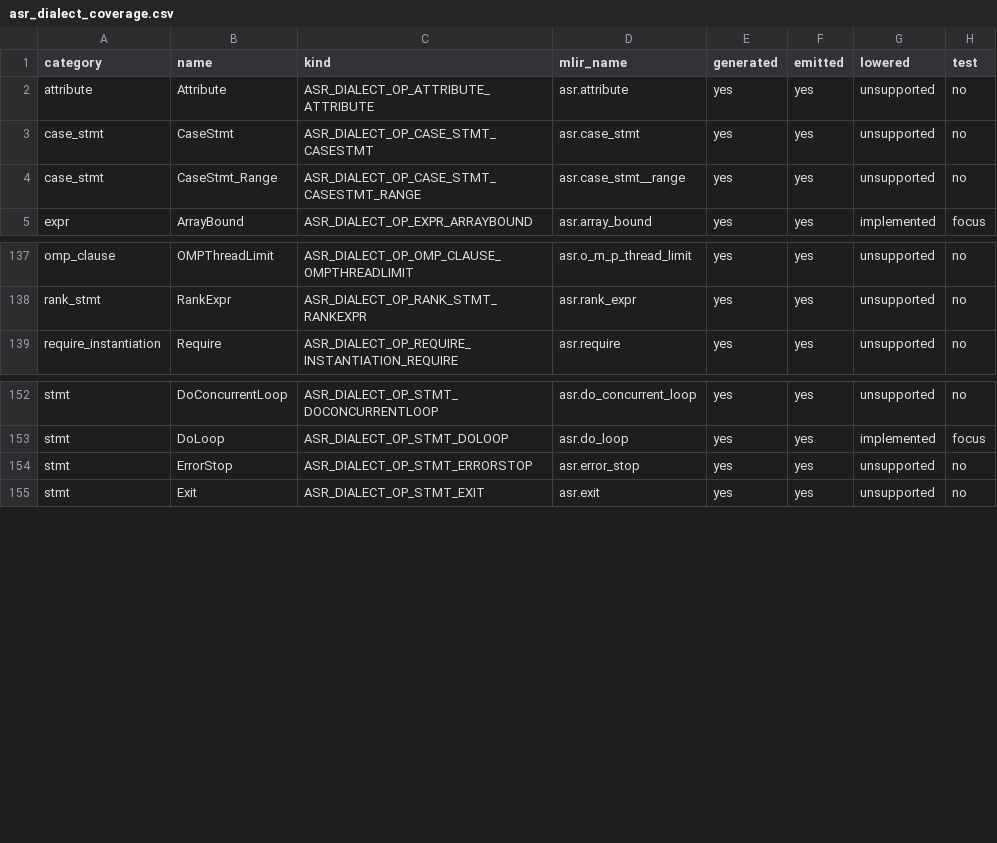
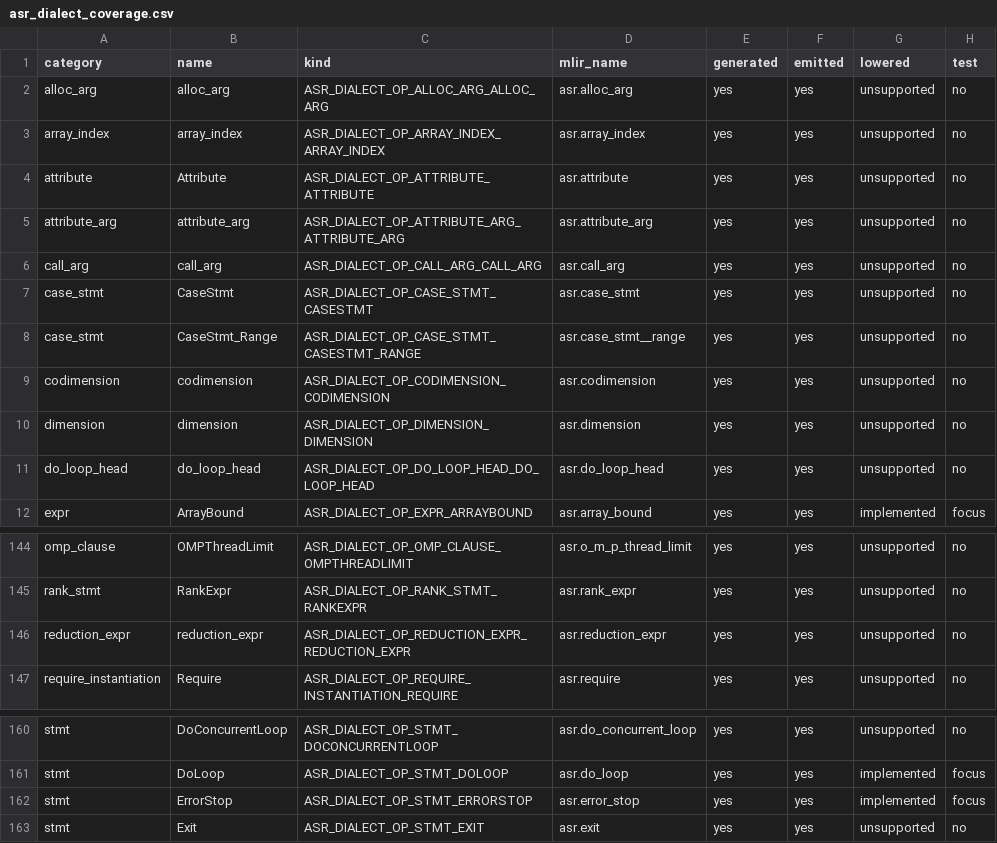
Before and after one commit to YashNagda17/lfortran, a CSV file: src/mlir/generated/asr_dialect_coverage.csv, drawn as a sheet; only a part is shown, gaps mark what is left out.

```diff
--- a/src/mlir/generated/asr_dialect_coverage.csv
+++ b/src/mlir/generated/asr_dialect_coverage.csv
@@ -1,5 +1,12 @@
 category,name,kind,mlir_name,generated,emitted,lowered,test
+alloc_arg,alloc_arg,ASR_DIALECT_OP_ALLOC_ARG_ALLOC_ARG,asr.alloc_arg,yes,yes,unsupported,no
+array_index,array_index,ASR_DIALECT_OP_ARRAY_INDEX_ARRAY_INDEX,asr.array_index,yes,yes,unsupported,no
 attribute,Attribute,ASR_DIALECT_OP_ATTRIBUTE_ATTRIBUTE,asr.attribute,yes,yes,unsupported,no
+attribute_arg,attribute_arg,ASR_DIALECT_OP_ATTRIBUTE_ARG_ATTRIBUTE_ARG,asr.attribute_arg,yes,yes,unsupported,no
+call_arg,call_arg,ASR_DIALECT_OP_CALL_ARG_CALL_ARG,asr.call_arg,yes,yes,unsupported,no
 case_stmt,CaseStmt,ASR_DIALECT_OP_CASE_STMT_CASESTMT,asr.case_stmt,yes,yes,unsupported,no
 case_stmt,CaseStmt_Range,ASR_DIALECT_OP_CASE_STMT_CASESTMT_RANGE,asr.case_stmt__range,yes,yes,unsupported,no
+codimension,codimension,ASR_DIALECT_OP_CODIMENSION_CODIMENSION,asr.codimension,yes,yes,unsupported,no
+dimension,dimension,ASR_DIALECT_OP_DIMENSION_DIMENSION,asr.dimension,yes,yes,unsupported,no
+do_loop_head,do_loop_head,ASR_DIALECT_OP_DO_LOOP_HEAD_DO_LOOP_HEAD,asr.do_loop_head,yes,yes,unsupported,no
 expr,ArrayBound,ASR_DIALECT_OP_EXPR_ARRAYBOUND,asr.array_bound,yes,yes,implemented,focus
@@ -138,2 +145,3 @@ omp_clause,OMPThreadLimit,ASR_DIALECT_OP_OMP_CLAUSE_OMPTHREADLIMIT,asr.o_m_p_thr
 rank_stmt,RankExpr,ASR_DIALECT_OP_RANK_STMT_RANKEXPR,asr.rank_expr,yes,yes,unsupported,no
+reduction_expr,reduction_expr,ASR_DIALECT_OP_REDUCTION_EXPR_REDUCTION_EXPR,asr.reduction_expr,yes,yes,unsupported,no
 require_instantiation,Require,ASR_DIALECT_OP_REQUIRE_INSTANTIATION_REQUIRE,asr.require,yes,yes,unsupported,no
@@ -153,3 +161,3 @@ stmt,DoConcurrentLoop,ASR_DIALECT_OP_STMT_DOCONCURRENTLOOP,asr.do_concurrent_loo
 stmt,DoLoop,ASR_DIALECT_OP_STMT_DOLOOP,asr.do_loop,yes,yes,implemented,focus
-stmt,ErrorStop,ASR_DIALECT_OP_STMT_ERRORSTOP,asr.error_stop,yes,yes,unsupported,no
+stmt,ErrorStop,ASR_DIALECT_OP_STMT_ERRORSTOP,asr.error_stop,yes,yes,implemented,focus
 stmt,Exit,ASR_DIALECT_OP_STMT_EXIT,asr.exit,yes,yes,unsupported,no
```
Also changed, not shown: 9 other files.
